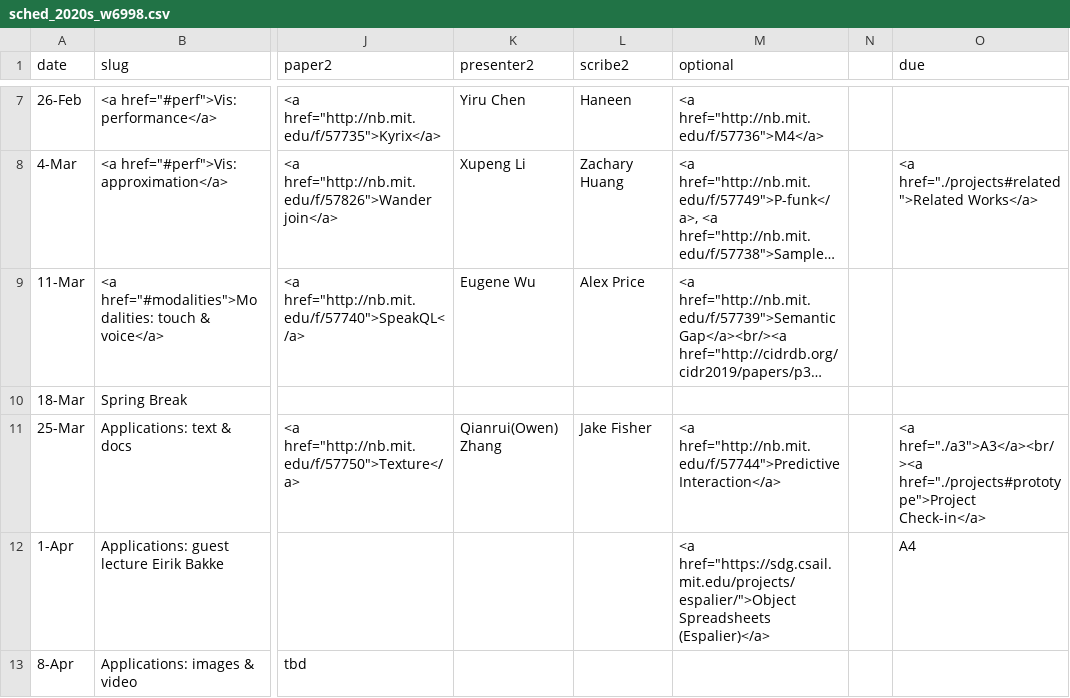
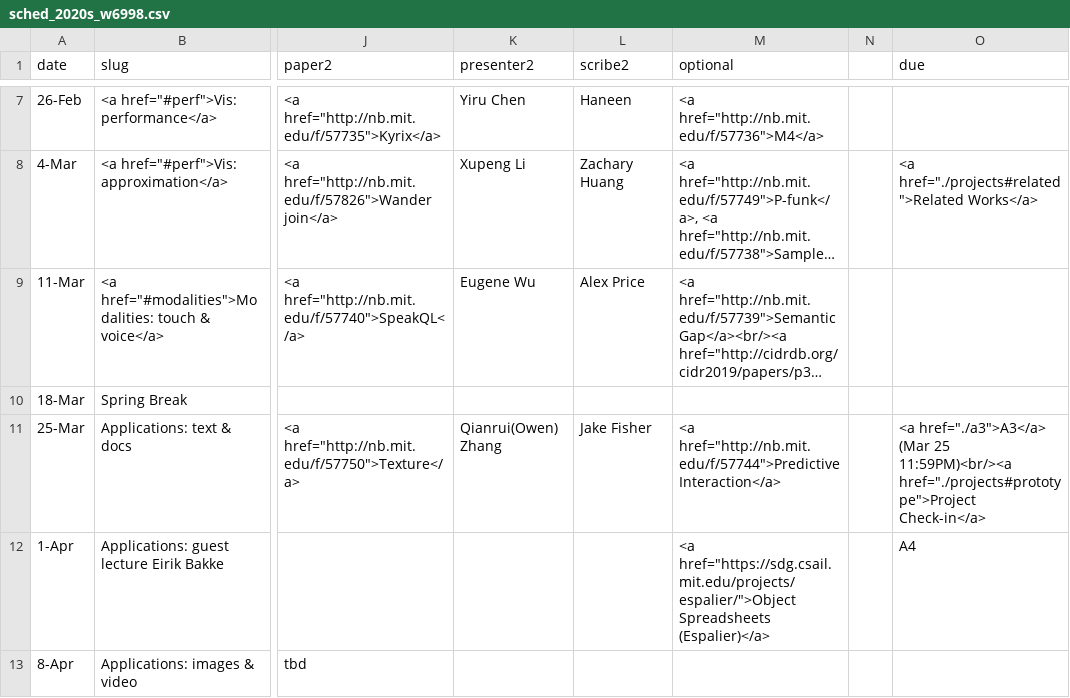
Before and after one commit to columbiaviz/columbiaviz.github.io, a CSV file: _data/sched_2020s_w6998.csv, drawn as a sheet; only a part is shown, gaps mark what is left out; long unchanged cells end in …; the diff names each change by its address in the sheet, - before the commit and + after, or states it on an @@ line.

Commit message:
update

```diff
--- a/_data/sched_2020s_w6998.csv
+++ b/_data/sched_2020s_w6998.csv
-O11 (due): <a href="./a3">A3</a><br/><a href="./projects#prototype">Project Check-in</a>
+O11 (due): <a href="./a3">A3</a> (Mar 25 11:59PM)<br/><a href="./projects#prototype">Project Check-in</a>
```
